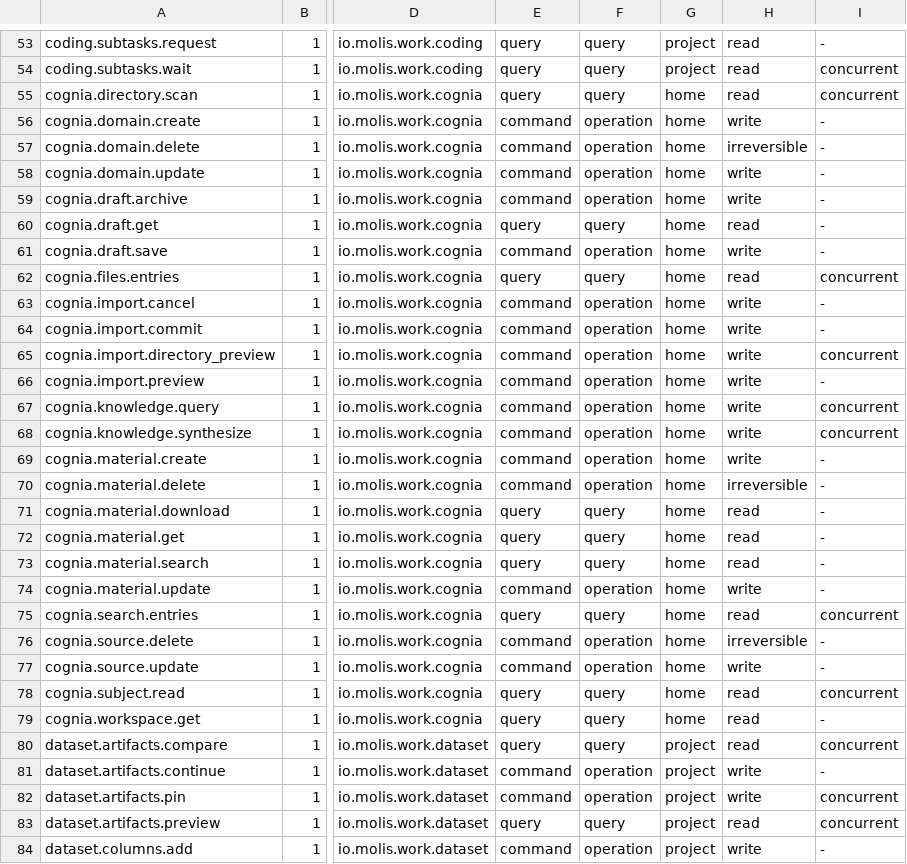
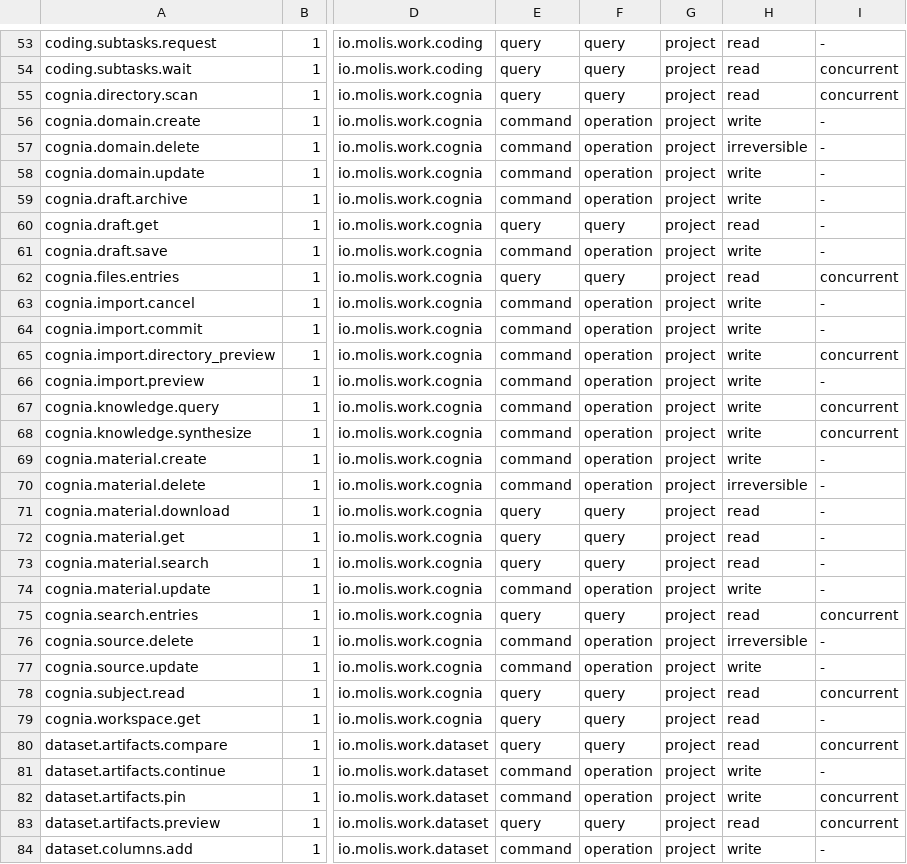
Before and after one commit to molis-ai/molis-work, a TSV file: tooling/gates/actions/actions.tsv, drawn as a sheet; only a part is shown, gaps mark what is left out; the diff covers the shown part only; the diff names each change by its address in the sheet, - before the commit and + after, or states it on an @@ line.

```diff
--- a/tooling/gates/actions/actions.tsv
+++ b/tooling/gates/actions/actions.tsv
-G55:G79: home
+G55:G79: project
```
Also changed, not shown: 2 added rows, 2 removed rows and 90 edited cells elsewhere in this file, tooling/gates/schemas/stores.tsv, 5 other files.
